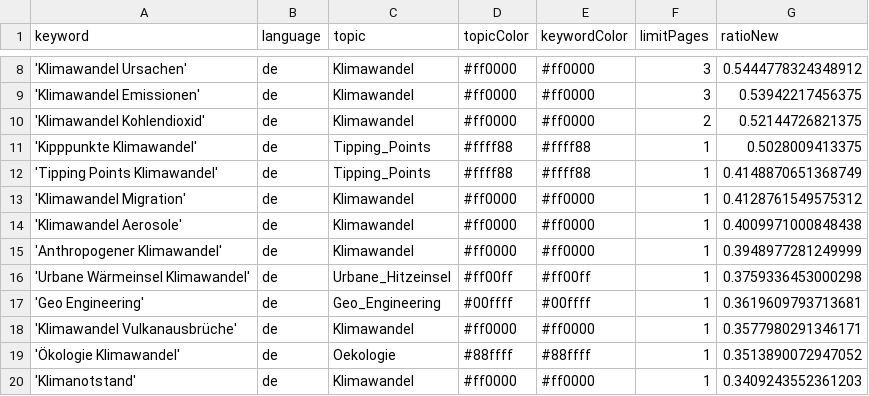
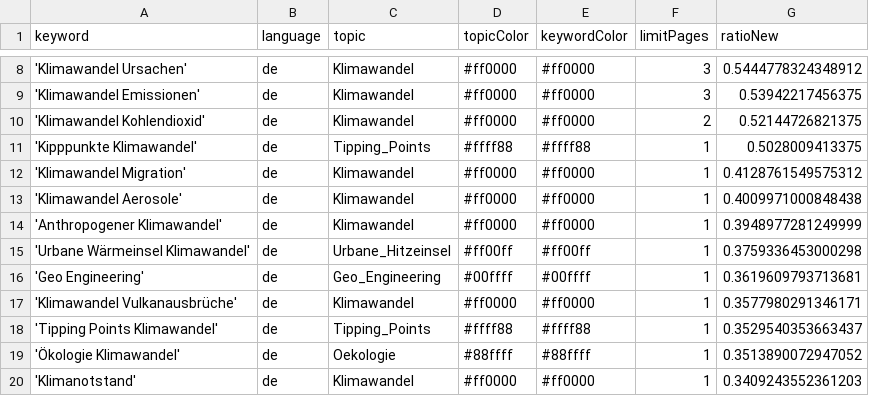
Before and after one commit to claba-news/climateIsComing, a CSV file: keywords.csv, drawn as a sheet; only a part is shown, gaps mark what is left out.

Commit message:
Commit from GitHub Actions (harvest:0.0)

```diff
--- a/keywords.csv
+++ b/keywords.csv
@@ -11,3 +11,2 @@ keyword,language,topic,topicColor,keywordColor,limitPages,ratioNew
 'Kipppunkte Klimawandel',de,Tipping_Points,#ffff88,#ffff88,1,0.5028009413375
-'Tipping Points Klimawandel',de,Tipping_Points,#ffff88,#ffff88,1,0.4148870651368749
 'Klimawandel Migration',de,Klimawandel,#ff0000,#ff0000,1,0.4128761549575312
@@ -18,2 +17,3 @@ keyword,language,topic,topicColor,keywordColor,limitPages,ratioNew
 'Klimawandel Vulkanausbrüche',de,Klimawandel,#ff0000,#ff0000,1,0.3577980291346171
+'Tipping Points Klimawandel',de,Tipping_Points,#ffff88,#ffff88,1,0.3529540353663437
 'Ökologie Klimawandel',de,Oekologie,#88ffff,#88ffff,1,0.3513890072947052
```
